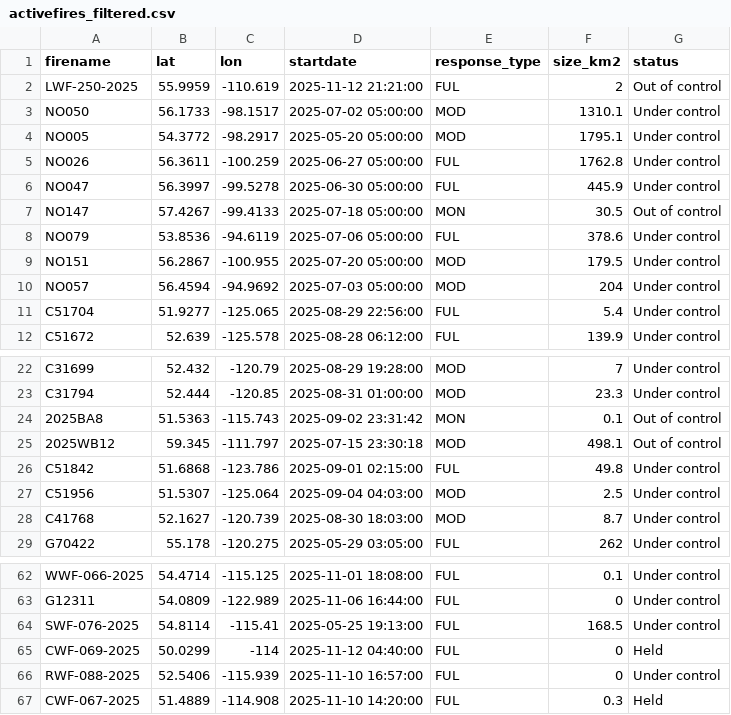
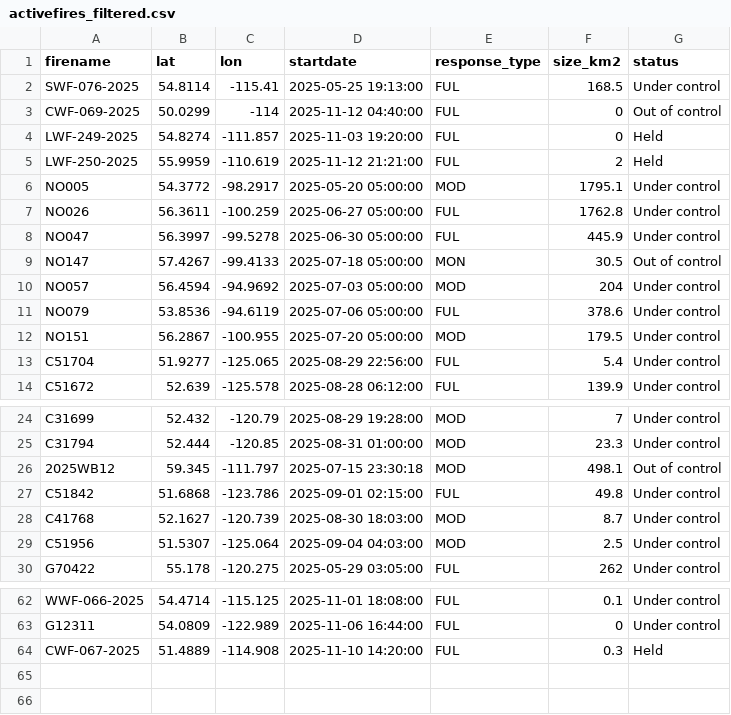
Before and after one commit to vs-postmedia/nat-fire-db-scraper, a CSV file: data/activefires_filtered.csv, drawn as a sheet; only a part is shown, gaps mark what is left out; the diff covers the shown part only.

```diff
--- a/data/activefires_filtered.csv
+++ b/data/activefires_filtered.csv
@@ -1,4 +1,6 @@
  firename, lat, lon, startdate, response_type,size_km2,status
- LWF-250-2025, 55.9959, -110.619, 2025-11-12 21:21:00, FUL,2,Out of control
- NO050, 56.1733, -98.1517, 2025-07-02 05:00:00, MOD,1310.1,Under control
+ SWF-076-2025, 54.8114, -115.41, 2025-05-25 19:13:00, FUL,168.5,Under control
+ CWF-069-2025, 50.0299, -114, 2025-11-12 04:40:00, FUL,0,Out of control
+ LWF-249-2025, 54.8274, -111.857, 2025-11-03 19:20:00, FUL,0,Held
+ LWF-250-2025, 55.9959, -110.619, 2025-11-12 21:21:00, FUL,2,Held
  NO005, 54.3772, -98.2917, 2025-05-20 05:00:00, MOD,1795.1,Under control
@@ -7,5 +9,5 @@
  NO147, 57.4267, -99.4133, 2025-07-18 05:00:00, MON,30.5,Out of control
+ NO057, 56.4594, -94.9692, 2025-07-03 05:00:00, MOD,204,Under control
  NO079, 53.8536, -94.6119, 2025-07-06 05:00:00, FUL,378.6,Under control
  NO151, 56.2867, -100.955, 2025-07-20 05:00:00, MOD,179.5,Under control
- NO057, 56.4594, -94.9692, 2025-07-03 05:00:00, MOD,204,Under control
  C51704, 51.9277, -125.065, 2025-08-29 22:56:00, FUL,5.4,Under control
@@ -23,7 +25,6 @@
  C31794, 52.444, -120.85, 2025-08-31 01:00:00, MOD,23.3,Under control
- 2025BA8, 51.5363, -115.743, 2025-09-02 23:31:42, MON,0.1,Out of control
  2025WB12, 59.345, -111.797, 2025-07-15 23:30:18, MOD,498.1,Out of control
  C51842, 51.6868, -123.786, 2025-09-01 02:15:00, FUL,49.8,Under control
+ C41768, 52.1627, -120.739, 2025-08-30 18:03:00, MOD,8.7,Under control
  C51956, 51.5307, -125.064, 2025-09-04 04:03:00, MOD,2.5,Under control
- C41768, 52.1627, -120.739, 2025-08-30 18:03:00, MOD,8.7,Under control
  G70422, 55.178, -120.275, 2025-05-29 03:05:00, FUL,262,Under control
@@ -63,5 +63,2 @@
  G12311, 54.0809, -122.989, 2025-11-06 16:44:00, FUL,0,Under control
- SWF-076-2025, 54.8114, -115.41, 2025-05-25 19:13:00, FUL,168.5,Under control
- CWF-069-2025, 50.0299, -114, 2025-11-12 04:40:00, FUL,0,Held
- RWF-088-2025, 52.5406, -115.939, 2025-11-10 16:57:00, FUL,0,Under control
  CWF-067-2025, 51.4889, -114.908, 2025-11-10 14:20:00, FUL,0.3,Held
```
Also changed, not shown: 1 removed row elsewhere in this file.
